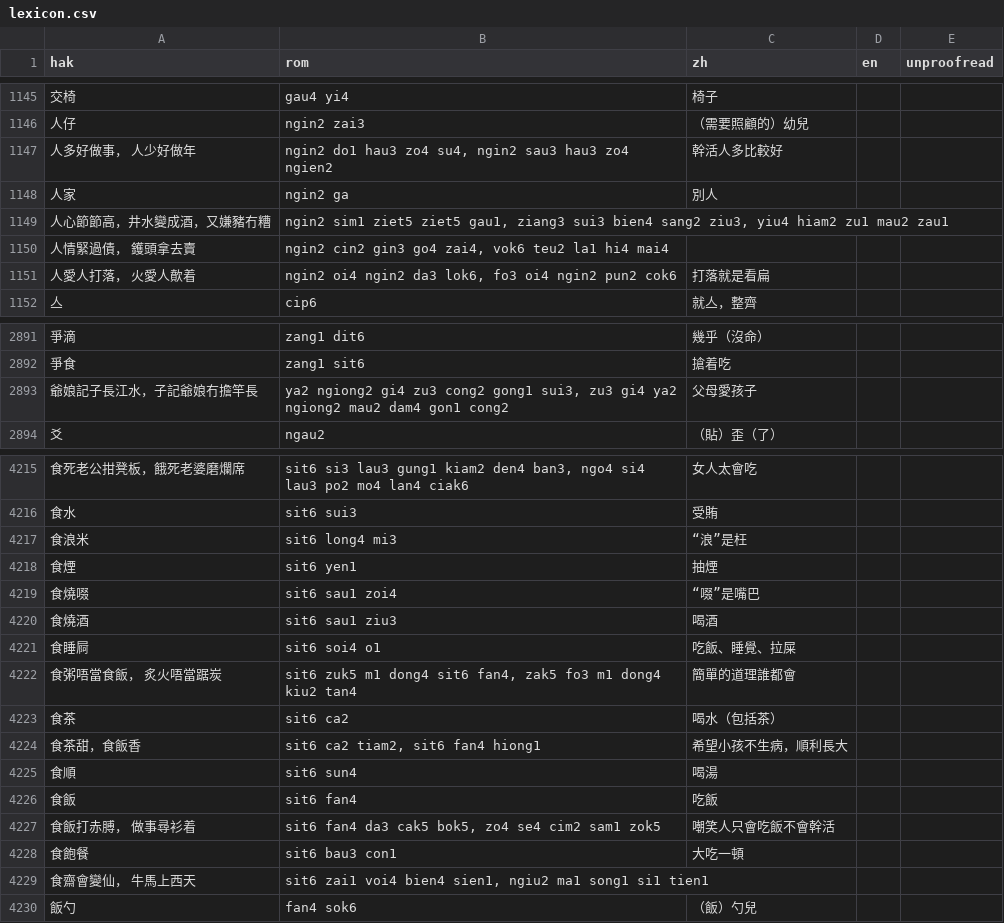
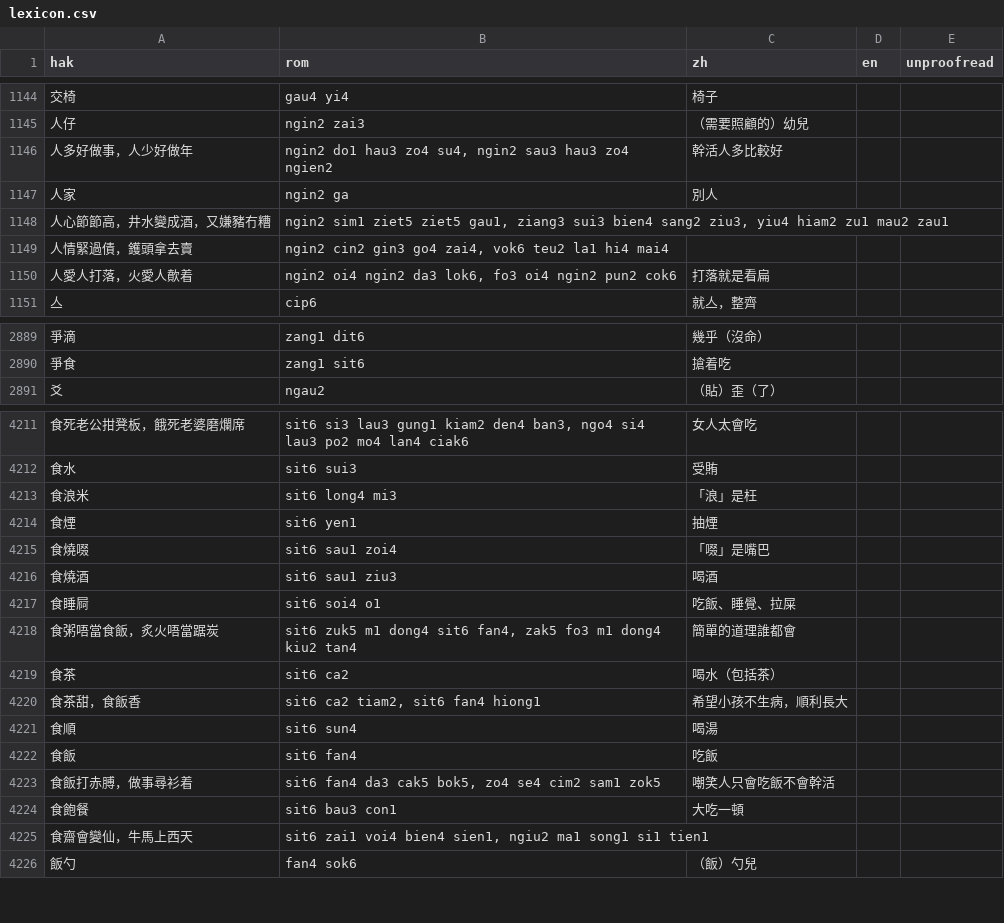
Before and after one commit to chaaklau/learnhakka, a CSV file: public/lexicon.csv, drawn as a sheet; only a part is shown, gaps mark what is left out; the diff covers the shown part only.

```diff
--- a/public/lexicon.csv
+++ b/public/lexicon.csv
@@ -1146,7 +1145,7 @@ hak,rom,zh,en,unproofread
 人仔,ngin2 zai3,（需要照顧的）幼兒,,
-人多好做事， 人少好做年,"ngin2 do1 hau3 zo4 su4, ngin2 sau3 hau3 zo4 ngien2",幹活人多比較好,,
+人多好做事，人少好做年,"ngin2 do1 hau3 zo4 su4, ngin2 sau3 hau3 zo4 ngien2",幹活人多比較好,,
 人家,ngin2 ga,別人,,
 人心節節高，井水變成酒，又嫌豬冇糟,"ngin2 sim1 ziet5 ziet5 gau1, ziang3 sui3 bien4 sang2 ziu3, yiu4 hiam2 zu1 mau2 zau1",,,
-人情緊過債， 鑊頭拿去賣,"ngin2 cin2 gin3 go4 zai4, vok6 teu2 la1 hi4 mai4",,,
-人愛人打落， 火愛人歕着,"ngin2 oi4 ngin2 da3 lok6, fo3 oi4 ngin2 pun2 cok6",打落就是看扁,,
+人情緊過債，鑊頭拿去賣,"ngin2 cin2 gin3 go4 zai4, vok6 teu2 la1 hi4 mai4",,,
+人愛人打落，火愛人歕着,"ngin2 oi4 ngin2 da3 lok6, fo3 oi4 ngin2 pun2 cok6",打落就是看扁,,
 亼,cip6,就亼，整齊,,
@@ -2892,3 +2890,2 @@ hak,rom,zh,en,unproofread
 爭食,zang1 sit6,搶着吃,,
-爺娘記子長江水，子記爺娘冇擔竿長,"ya2 ngiong2 gi4 zu3 cong2 gong1 sui3, zu3 gi4 ya2 ngiong2 mau2 dam4 gon1 cong2",父母愛孩子,,
 爻,ngau2,（貼）歪（了）,,
@@ -4216,8 +4212,8 @@ hak,rom,zh,en,unproofread
 食水,sit6 sui3,受賄,,
-食浪米,sit6 long4 mi3,“浪”是枉,,
+食浪米,sit6 long4 mi3,「浪」是枉,,
 食煙,sit6 yen1,抽煙,,
-食燒啜,sit6 sau1 zoi4,“啜”是嘴巴,,
+食燒啜,sit6 sau1 zoi4,「啜」是嘴巴,,
 食燒酒,sit6 sau1 ziu3,喝酒,,
 食睡屙,sit6 soi4 o1,吃飯、睡覺、拉屎,,
-食粥唔當食飯， 炙火唔當踞炭,"sit6 zuk5 m1 dong4 sit6 fan4, zak5 fo3 m1 dong4 kiu2 tan4",簡單的道理誰都會,,
+食粥唔當食飯，炙火唔當踞炭,"sit6 zuk5 m1 dong4 sit6 fan4, zak5 fo3 m1 dong4 kiu2 tan4",簡單的道理誰都會,,
 食茶,sit6 ca2,喝水（包括茶）,,
@@ -4226,5 +4222,5 @@ hak,rom,zh,en,unproofread
 食飯,sit6 fan4,吃飯,,
-食飯打赤膊， 做事尋衫着,"sit6 fan4 da3 cak5 bok5, zo4 se4 cim2 sam1 zok5",嘲笑人只會吃飯不會幹活,,
+食飯打赤膊，做事尋衫着,"sit6 fan4 da3 cak5 bok5, zo4 se4 cim2 sam1 zok5",嘲笑人只會吃飯不會幹活,,
 食飽餐,sit6 bau3 con1,大吃一頓,,
-食齋會變仙， 牛馬上西天,"sit6 zai1 voi4 bien4 sien1, ngiu2 ma1 song1 si1 tien1",,,
+食齋會變仙，牛馬上西天,"sit6 zai1 voi4 bien4 sien1, ngiu2 ma1 song1 si1 tien1",,,
 飯勺,fan4 sok6,（飯）勺兒,,
```
Also changed, not shown: 1 added row, 6 removed rows, 3 moved rows and 83 edited cells elsewhere in this file, 4 other files.
